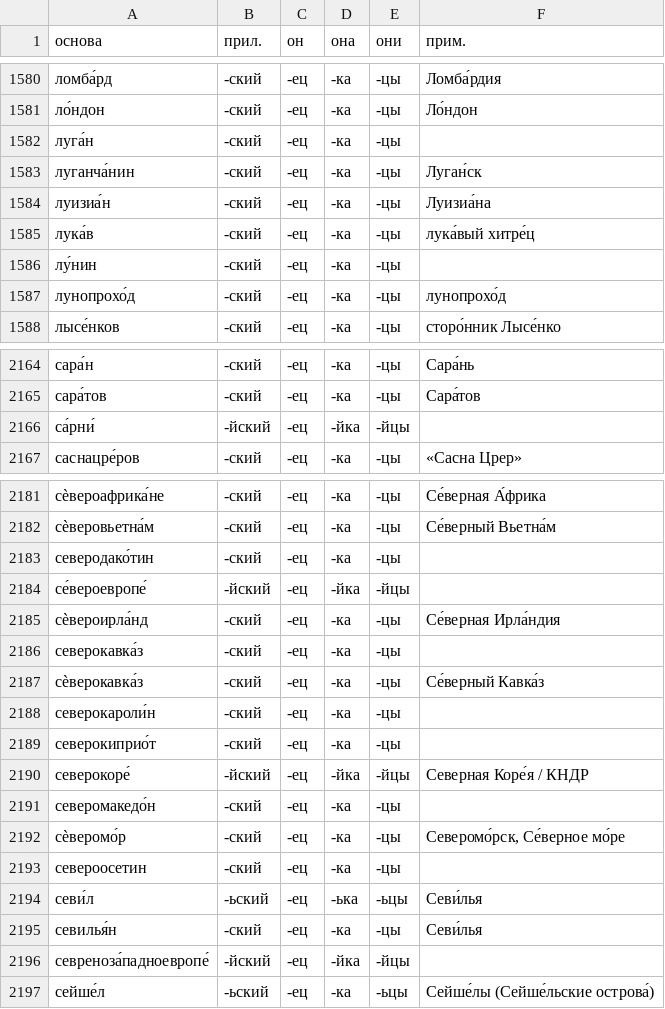
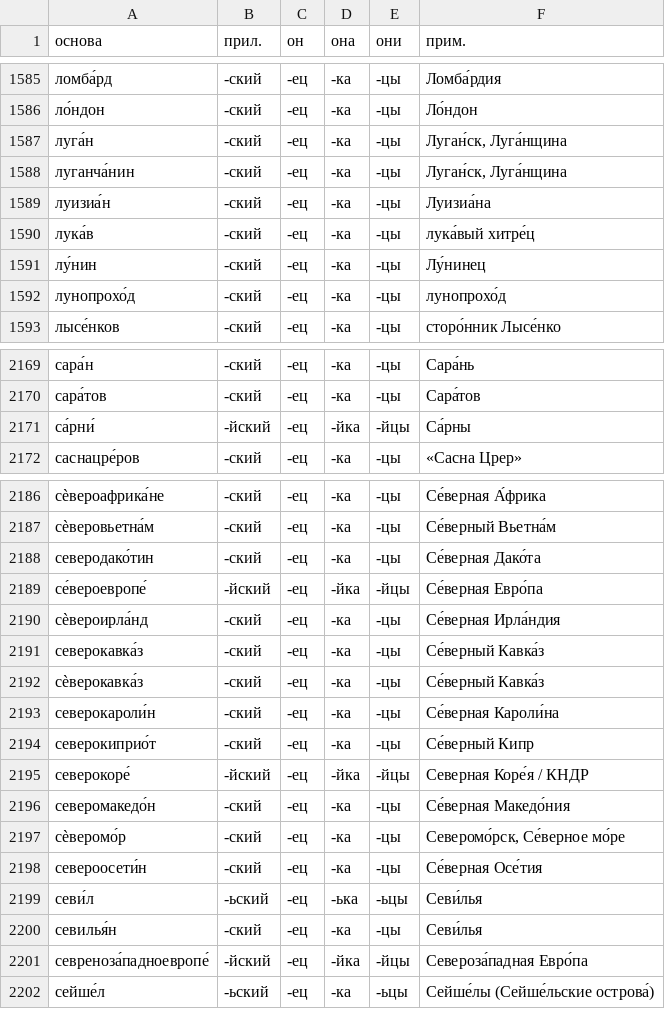
Before and after one commit to bzaar/demonyms, a TSV file: -jets.tsv, drawn as a sheet; only a part is shown, gaps mark what is left out; the diff covers the shown part only.

```diff
--- a/-jets.tsv
+++ b/-jets.tsv
@@ -1581,7 +1586,7 @@
 ло́ндон	-ский	-ец	-ка	-цы	Ло́ндон
-луга́н	-ский	-ец	-ка	-цы	
-луганча́нин	-ский	-ец	-ка	-цы	Луган́ск
+луга́н	-ский	-ец	-ка	-цы	Луган́ск, Луга́нщина
+луганча́нин	-ский	-ец	-ка	-цы	Луган́ск, Луга́нщина
 луизиа́н	-ский	-ец	-ка	-цы	Луизиа́на
 лука́в	-ский	-ец	-ка	-цы	лука́вый хитре́ц
-лу́нин	-ский	-ец	-ка	-цы	
+лу́нин	-ский	-ец	-ка	-цы	Лу́нинец
 лунопрохо́д	-ский	-ец	-ка	-цы	лунопрохо́д
@@ -2165,3 +2170,3 @@
 сара́тов	-ский	-ец	-ка	-цы	Сара́тов
-са́рни́	-йский	-ец	-йка	-йцы	
+са́рни́	-йский	-ец	-йка	-йцы	Са́рны
 саснацре́ров	-ский	-ец	-ка	-цы	«Сасна Црер»
@@ -2182,16 +2187,16 @@
 сѐверовьетна́м	-ский	-ец	-ка	-цы	Се́верный Вьетна́м
-северодако́тин	-ский	-ец	-ка	-цы	
-се́вероевропе́	-йский	-ец	-йка	-йцы	
+северодако́тин	-ский	-ец	-ка	-цы	Се́верная Дако́та
+се́вероевропе́	-йский	-ец	-йка	-йцы	Се́верная Евро́па
 сѐвероирла́нд	-ский	-ец	-ка	-цы	Се́верная Ирла́ндия
-северокавка́з	-ский	-ец	-ка	-цы	
+северокавка́з	-ский	-ец	-ка	-цы	Се́верный Кавка́з
 сѐверокавка́з	-ский	-ец	-ка	-цы	Се́верный Кавка́з
-северокароли́н	-ский	-ец	-ка	-цы	
-северокиприо́т	-ский	-ец	-ка	-цы	
+северокароли́н	-ский	-ец	-ка	-цы	Се́верная Кароли́на
+северокиприо́т	-ский	-ец	-ка	-цы	Се́верный Кипр
 северокоре́	-йский	-ец	-йка	-йцы	Северная Коре́я / КНДР
-северомакедо́н	-ский	-ец	-ка	-цы	
+северомакедо́н	-ский	-ец	-ка	-цы	Се́верная Македо́ния
 сѐверомо́р	-ский	-ец	-ка	-цы	Северомо́рск, Се́верное мо́ре
-североосетин	-ский	-ец	-ка	-цы	
+североосети́н	-ский	-ец	-ка	-цы	Се́верная Осе́тия
 севи́л	-ьский	-ец	-ька	-ьцы	Севи́лья
 севилья́н	-ский	-ец	-ка	-цы	Севи́лья
-севреноза́падноевропе́	-йский	-ец	-йка	-йцы	
+севреноза́падноевропе́	-йский	-ец	-йка	-йцы	Североза́падная Евро́па
 сейше́л	-ьский	-ец	-ка	-ьцы	Сейше́лы (Сейше́льские острова́)
```
Also changed, not shown: 5 added rows and 14 edited cells elsewhere in this file.
